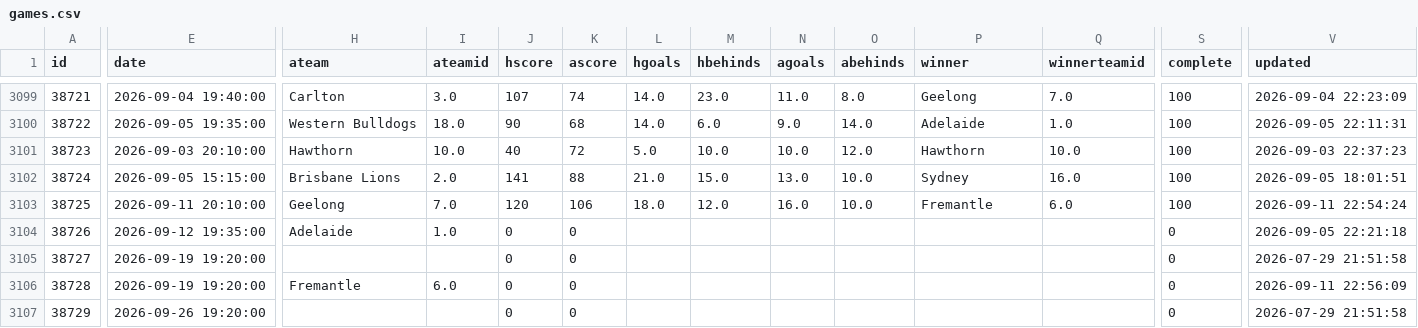
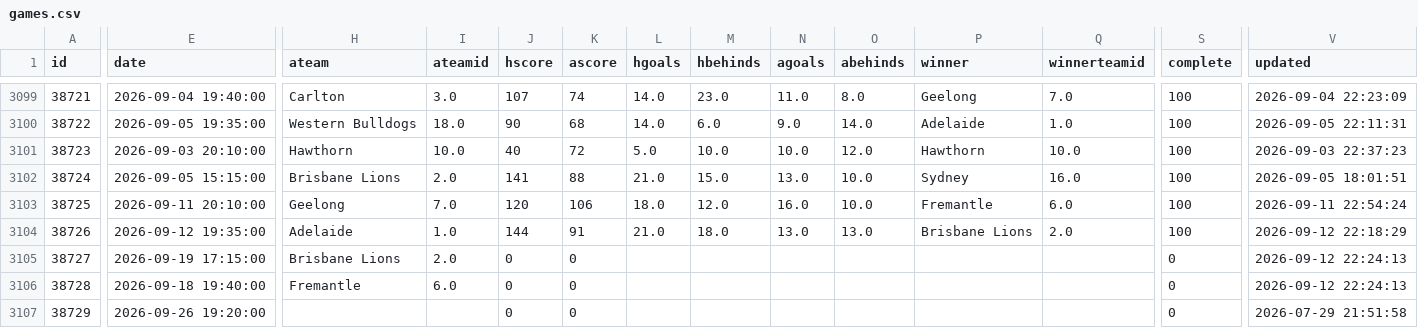
Before and after one commit to tristanarthur/FootyTrack, a CSV file: data/games.csv, drawn as a sheet; only a part is shown, gaps mark what is left out; the diff covers the shown part only; the diff names each change by its address in the sheet, - before the commit and + after, or states it on an @@ line.

```diff
--- a/data/games.csv
+++ b/data/games.csv
-J3104 (hscore): 0
+J3104 (hscore): 144
-K3104 (ascore): 0
+K3104 (ascore): 91
-L3104 (hgoals): (empty)
+L3104 (hgoals): 21.0
-M3104 (hbehinds): (empty)
+M3104 (hbehinds): 18.0
-N3104 (agoals): (empty)
+N3104 (agoals): 13.0
-O3104 (abehinds): (empty)
+O3104 (abehinds): 13.0
-P3104 (winner): (empty)
+P3104 (winner): Brisbane Lions
-Q3104 (winnerteamid): (empty)
+Q3104 (winnerteamid): 2.0
-S3104 (complete): 0
+S3104 (complete): 100
-V3104 (updated): 2026-09-05 22:21:18
+V3104 (updated): 2026-09-12 22:18:29
-E3105 (date): 2026-09-19 19:20:00
+E3105 (date): 2026-09-19 17:15:00
-H3105 (ateam): (empty)
+H3105 (ateam): Brisbane Lions
-I3105 (ateamid): (empty)
+I3105 (ateamid): 2.0
-V3105 (updated): 2026-07-29 21:51:58
+V3105 (updated): 2026-09-12 22:24:13
-E3106 (date): 2026-09-19 19:20:00
+E3106 (date): 2026-09-18 19:40:00
-V3106 (updated): 2026-09-11 22:56:09
+V3106 (updated): 2026-09-12 22:24:13
```
Also changed, not shown: 1 edited cell elsewhere in this file, 1 other file.
